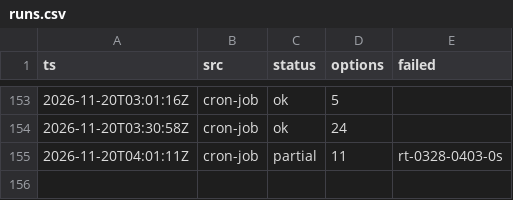
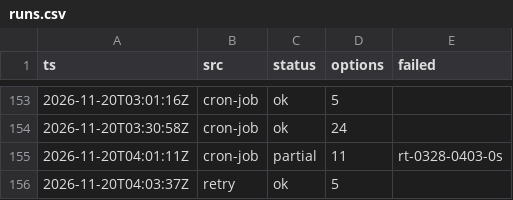
Before and after one commit to CrytecFusion101/flight-price-tracker, a CSV file: data/runs.csv, drawn as a sheet; only a part is shown, gaps mark what is left out.

```diff
--- a/data/runs.csv
+++ b/data/runs.csv
@@ -155 +155,2 @@ ts,src,status,options,failed
 2026-11-20T04:01:11Z,cron-job,partial,11,rt-0328-0403-0s
+2026-11-20T04:03:37Z,retry,ok,5,
```
Also changed, not shown: data/observations/2026-11.csv, data/series.csv, 2 other files.
